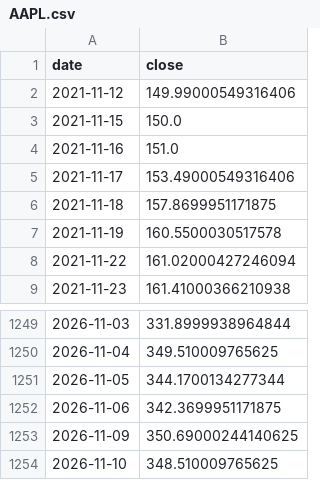
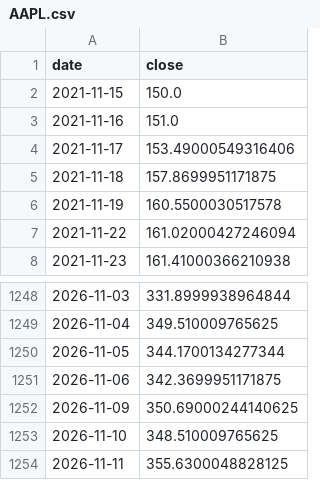
Before and after one commit to funkyfish49-ops/Analyst-Studio, a CSV file: forecast-lab/data/AAPL.csv, drawn as a sheet; only a part is shown, gaps mark what is left out; removed rows and columns are numbered as before the commit, all else as after; the diff names each change by its address in the sheet, - before the commit and + after, or states it on an @@ line.

```diff
--- a/forecast-lab/data/AAPL.csv
+++ b/forecast-lab/data/AAPL.csv
-row 2: 2021-11-12 | 149.99000549316406
+row 1254: 2026-11-11 | 355.6300048828125
```
Also changed, not shown: forecast-lab/data/GLD.csv, forecast-lab/data/NVDA.csv, 3 other files.
